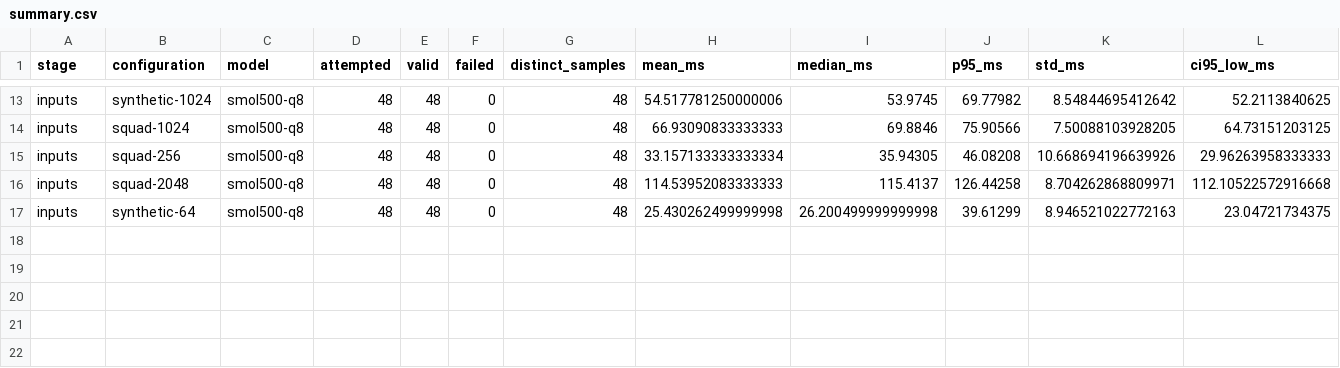
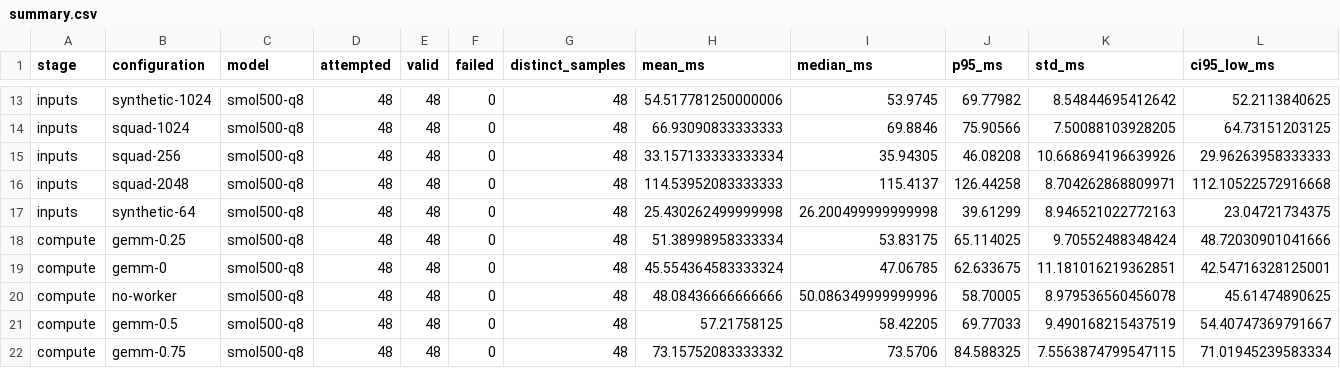
Before and after one commit to qinyishcn/ttft-inference-lab, a CSV file: results/summary.csv, drawn as a sheet; only a part is shown, gaps mark what is left out; rows hold the shown columns only; the diff names each change by its address in the sheet, - before the commit and + after, or states it on an @@ line.

Commit message:
Publish compute TTFT measurements and reproducible report

```diff
--- a/results/summary.csv
+++ b/results/summary.csv
+row 18: compute | gemm-0.25 | smol500-q8 | 48 | 48 | 0 | 48 | 51.38998958333334 | 53.83175 | 65.114025 | 9.70552488348424 | 48.72030901041666
+row 19: compute | gemm-0 | smol500-q8 | 48 | 48 | 0 | 48 | 45.554364583333324 | 47.06785 | 62.633675 | 11.181016219362851 | 42.54716328125001
+row 20: compute | no-worker | smol500-q8 | 48 | 48 | 0 | 48 | 48.08436666666666 | 50.086349999999996 | 58.70005 | 8.979536560456078 | 45.61474890625
+row 21: compute | gemm-0.5 | smol500-q8 | 48 | 48 | 0 | 48 | 57.21758125 | 58.42205 | 69.77033 | 9.490168215437519 | 54.40747369791667
+row 22: compute | gemm-0.75 | smol500-q8 | 48 | 48 | 0 | 48 | 73.15752083333332 | 73.5706 | 84.588325 | 7.5563874799547115 | 71.01945239583334
```
Also changed, not shown: results/paired-effects.csv, 6 other files.
